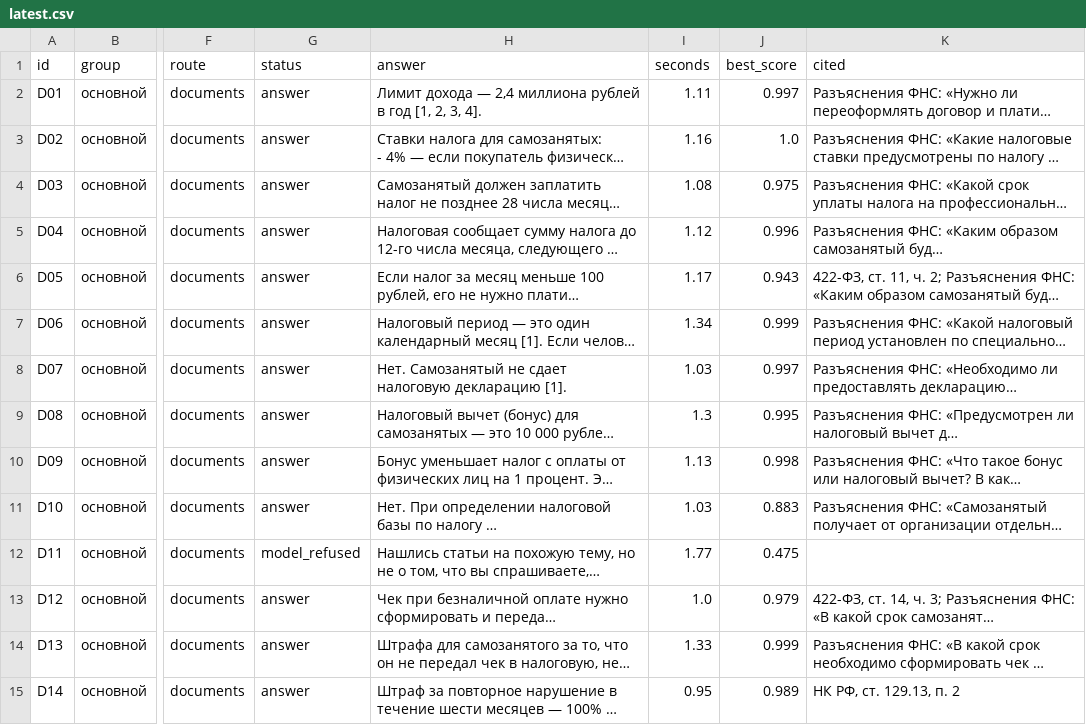
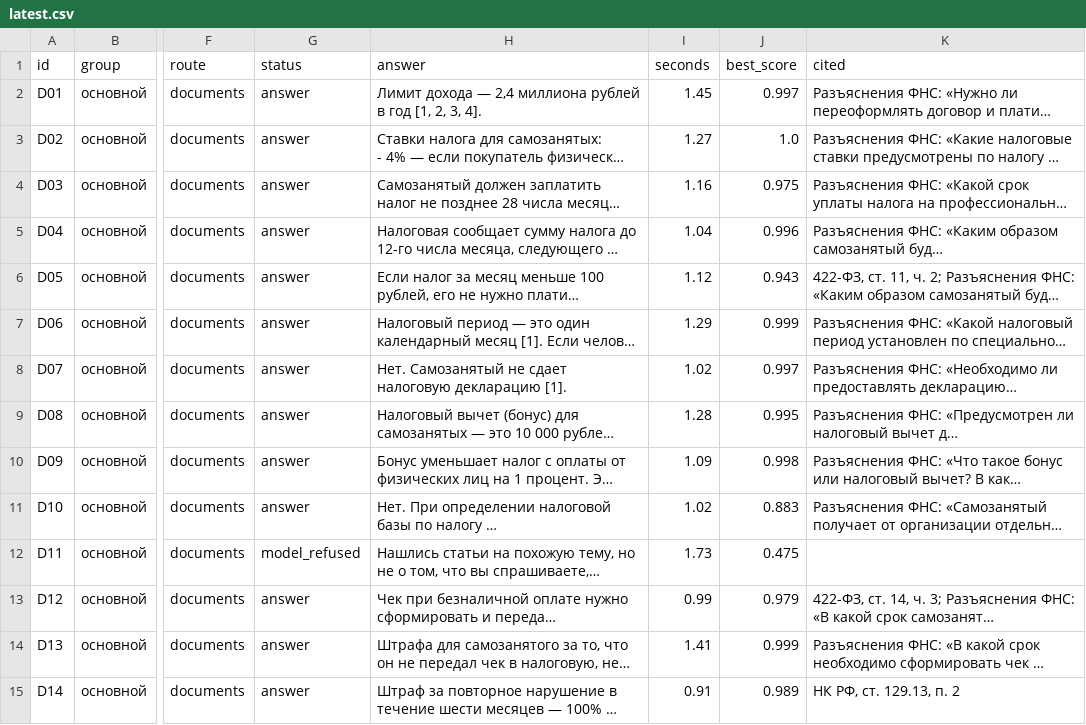
Before and after one commit to imaO0O/vtb, a CSV file: eval/results/latest.csv, drawn as a sheet; only a part is shown, gaps mark what is left out; long unchanged cells end in …; the diff covers the shown part only; the diff names each change by its address in the sheet, - before the commit and + after, or states it on an @@ line.

```diff
--- a/eval/results/latest.csv
+++ b/eval/results/latest.csv
-I2 (seconds): 1.11
+I2 (seconds): 1.45
-I3 (seconds): 1.16
+I3 (seconds): 1.27
-I4 (seconds): 1.08
+I4 (seconds): 1.16
-I5 (seconds): 1.12
+I5 (seconds): 1.04
-I6 (seconds): 1.17
+I6 (seconds): 1.12
-I7 (seconds): 1.34
+I7 (seconds): 1.29
-I8 (seconds): 1.03
+I8 (seconds): 1.02
-I9 (seconds): 1.3
+I9 (seconds): 1.28
-I10 (seconds): 1.13
+I10 (seconds): 1.09
-I11 (seconds): 1.03
+I11 (seconds): 1.02
-I12 (seconds): 1.77
+I12 (seconds): 1.73
-I13 (seconds): 1.0
+I13 (seconds): 0.99
-I14 (seconds): 1.33
+I14 (seconds): 1.41
-I15 (seconds): 0.95
+I15 (seconds): 0.91
```
Also changed, not shown: 1 added row and 62 edited cells elsewhere in this file, 3 other files.
